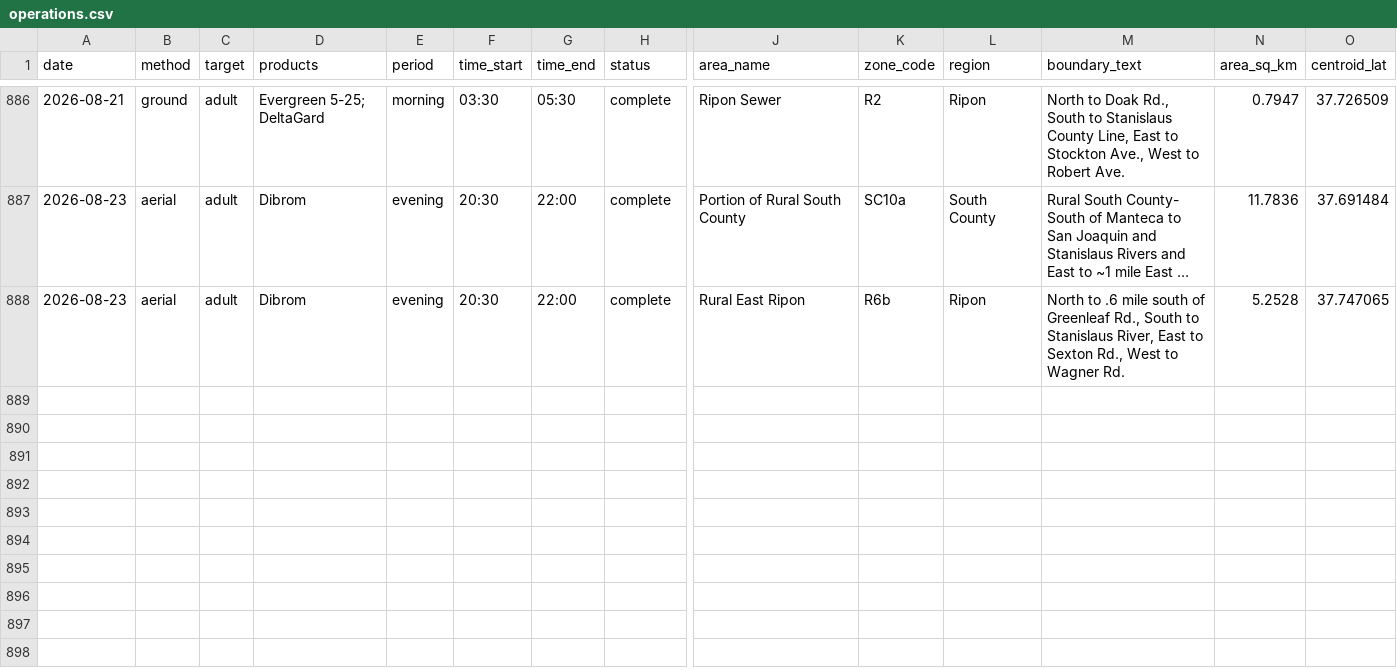
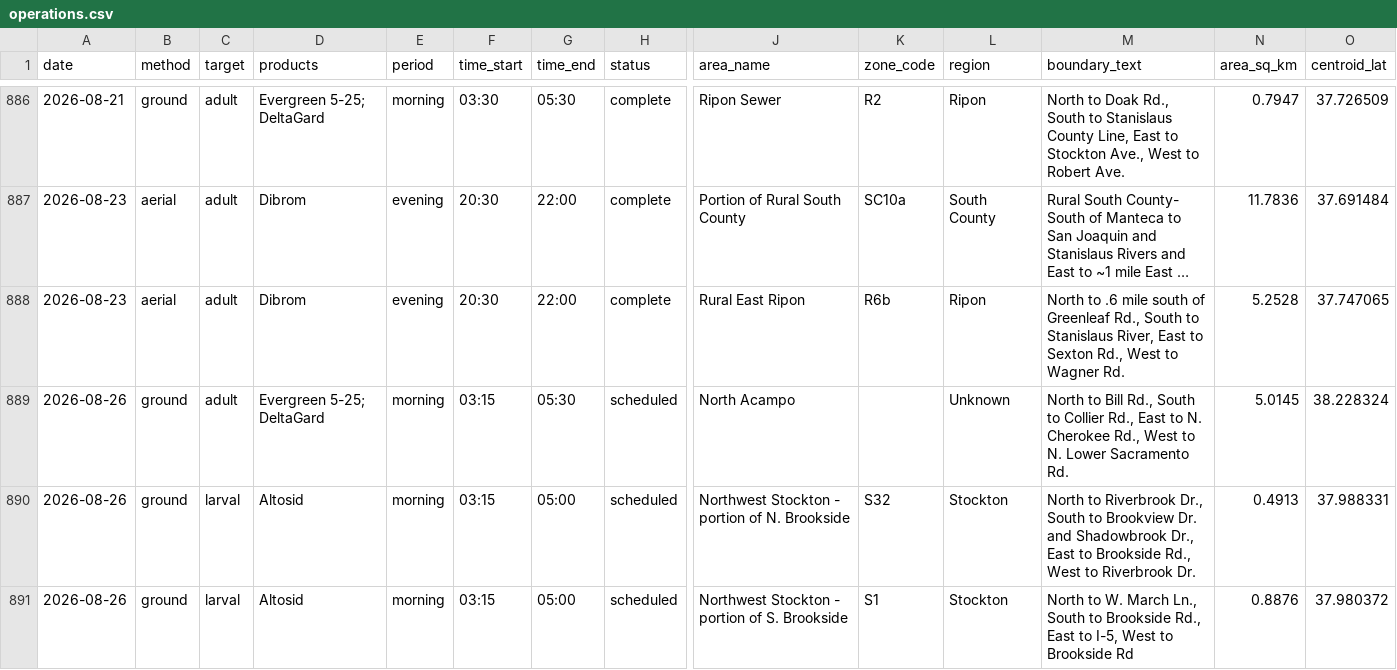
Before and after one commit to dk-dev/sj-mosquito-maps, a CSV file: data/exports/operations.csv, drawn as a sheet; only a part is shown, gaps mark what is left out; long unchanged cells end in …; rows hold the shown columns only; the diff names each change by its address in the sheet, - before the commit and + after, or states it on an @@ line.

```diff
--- a/data/exports/operations.csv
+++ b/data/exports/operations.csv
+row 889: 2026-08-26 | ground | adult | Evergreen 5-25; DeltaGard | morning | 03:15 | 05:30 | scheduled | North Acampo |  | Unknown | North to Bill Rd., South to Collier Rd., East to N. Cherokee Rd., West to N. Lower Sacramento Rd. | 5.0145 | 38.228324
+row 890: 2026-08-26 | ground | larval | Altosid | morning | 03:15 | 05:00 | scheduled | Northwest Stockton - portion of N. Brookside | S32 | Stockton | North to Riverbrook Dr., South to Brookview Dr. and Shadowbrook Dr., East to Brookside Rd., West to Riverbrook Dr. | 0.4913 | 37.988331
+row 891: 2026-08-26 | ground | larval | Altosid | morning | 03:15 | 05:00 | scheduled | Northwest Stockton - portion of S. Brookside | S1 | Stockton | North to W. March Ln., South to Brookside Rd., East to I-5, West to Brookside Rd | 0.8876 | 37.980372
```
Also changed, not shown: 4 other files.
